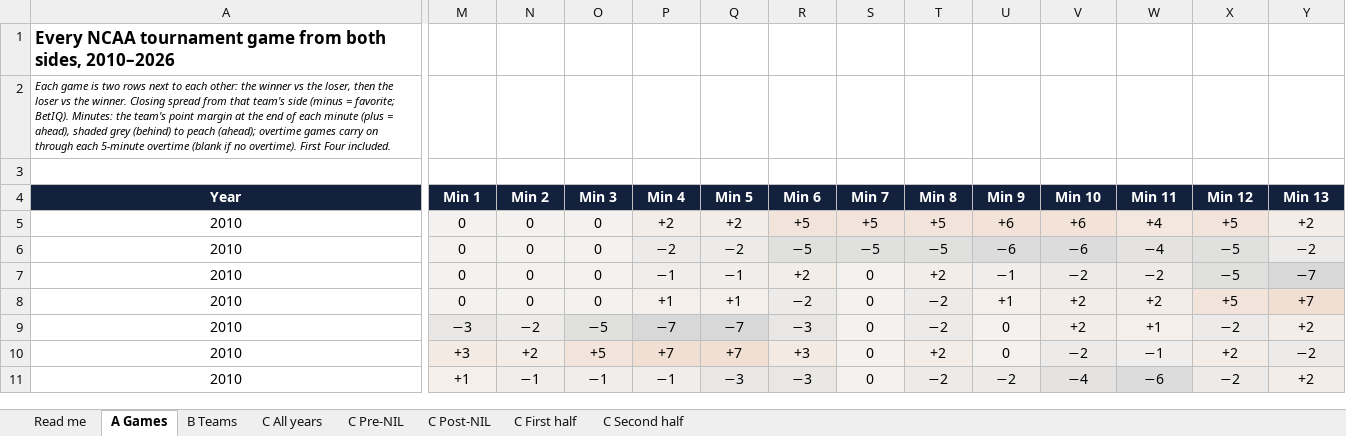
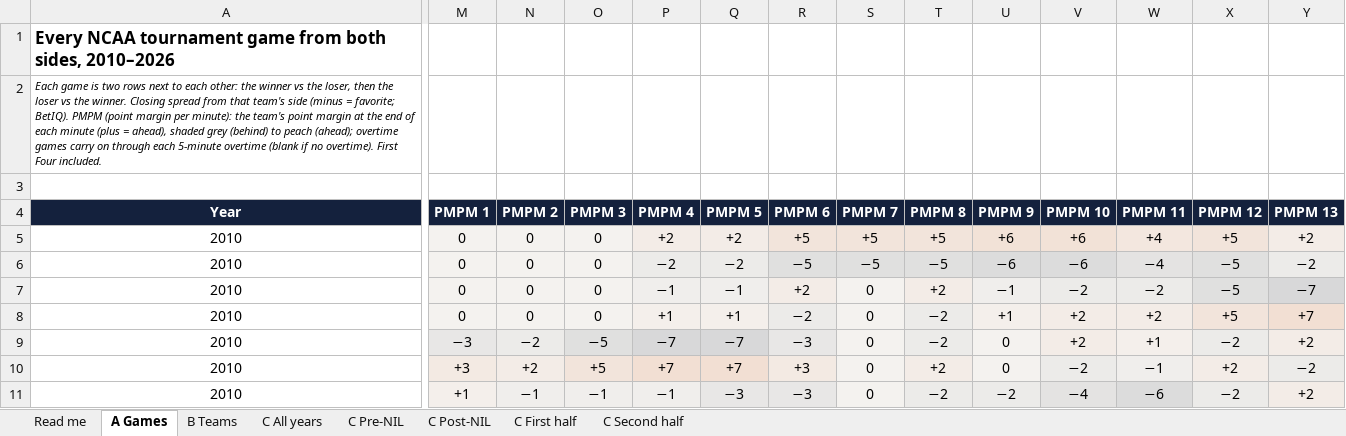
Before and after one commit to alexarm1232-cmd/Strongside, an Excel workbook: reports/tournament_workbook.xlsx, sheet A Games, drawn as a sheet; only a part is shown, gaps mark what is left out; values as stored, in another font and other column widths than the file's, no borders; the diff covers the shown part only; the diff names each change by its address in the sheet, - before the commit and + after, or states it on an @@ line.

Commit message:
Rename PDEM to PMPM (point margin per minute) in the workbook and tool notes

```diff
--- a/reports/tournament_workbook.xlsx (sheet A Games)
+++ b/reports/tournament_workbook.xlsx (sheet A Games)
-A2 (Year): …favorite; BetIQ). Minutes: the team's…
+A2 (Year): …favorite; BetIQ). PMPM (point margin per minute): the team's…
-M4: Min 1
+M4: PMPM 1
-N4: Min 2
+N4: PMPM 2
-O4: Min 3
+O4: PMPM 3
-P4: Min 4
+P4: PMPM 4
-Q4: Min 5
+Q4: PMPM 5
-R4: Min 6
+R4: PMPM 6
-S4: Min 7
+S4: PMPM 7
-T4: Min 8
+T4: PMPM 8
-U4: Min 9
+U4: PMPM 9
-V4: Min 10
+V4: PMPM 10
-W4: Min 11
+W4: PMPM 11
-X4: Min 12
+X4: PMPM 12
-Y4: Min 13
+Y4: PMPM 13
```
Also changed, not shown: 37 edited cells elsewhere in this sheet, sheet Read me, 6 other files.
